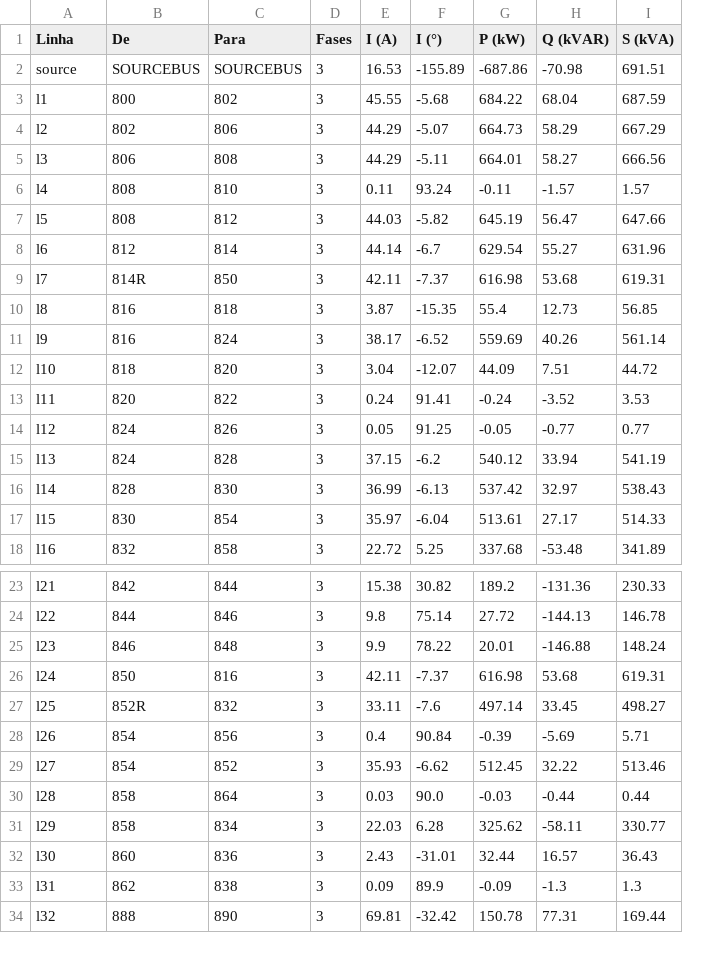
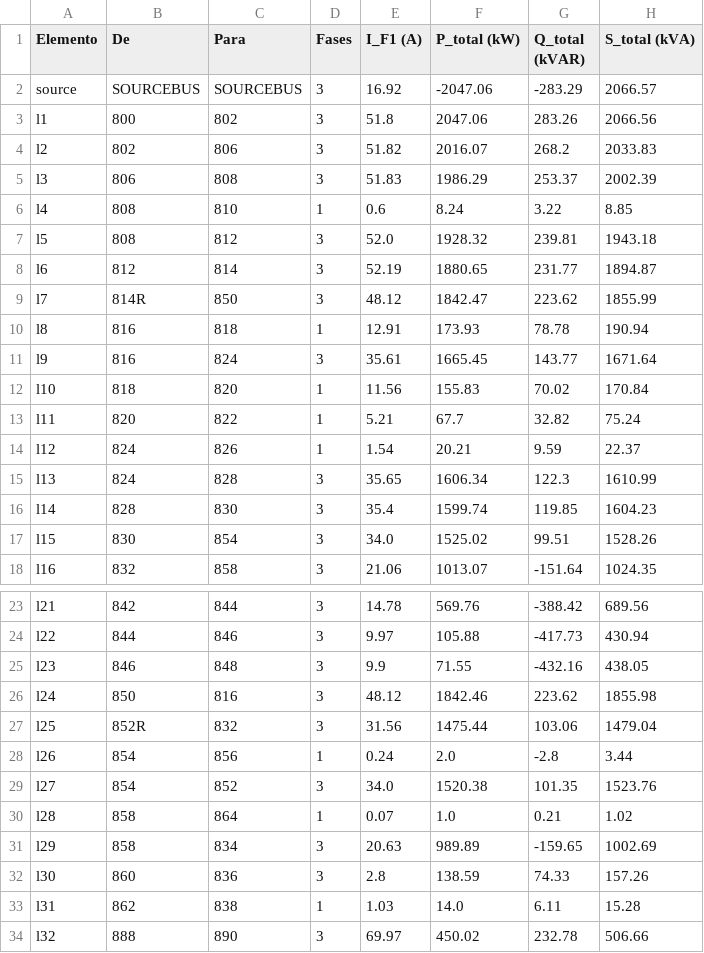
Before and after one commit to rafaxlacerda/projeto_de_formatura, a CSV file: IEEE34bus/resultados/correntes_linhas.csv, drawn as a sheet; only a part is shown, gaps mark what is left out; removed rows and columns are numbered as before the commit, all else as after; the diff names each change by its address in the sheet, - before the commit and + after, or states it on an @@ line.

```diff
--- a/IEEE34bus/resultados/correntes_linhas.csv
+++ b/IEEE34bus/resultados/correntes_linhas.csv
-column E (I (A)), rows 2-18: 16.53 | 45.55 | 44.29 | 44.29 | 0.11 | 44.03 | 44.14 | 42.11 | 3.87 | 38.17 | 3.04 | 0.24 | 0.05 | 37.15 | 36.99 | 35.97 | 22.72; rows 23-34: 15.38 | 9.8 | 9.9 | 42.11 | 33.11 | 0.4 | 35.93 | 0.03 | 22.03 | 2.43 | 0.09 | 69.81
-column F (I (°)), rows 2-18: -155.89 | -5.68 | -5.07 | -5.11 | 93.24 | -5.82 | -6.7 | -7.37 | -15.35 | -6.52 | -12.07 | 91.41 | 91.25 | -6.2 | -6.13 | -6.04 | 5.25; rows 23-34: 30.82 | 75.14 | 78.22 | -7.37 | -7.6 | 90.84 | -6.62 | 90.0 | 6.28 | -31.01 | 89.9 | -32.42
-column G (P (kW)), rows 2-18: -687.86 | 684.22 | 664.73 | 664.01 | -0.11 | 645.19 | 629.54 | 616.98 | 55.4 | 559.69 | 44.09 | -0.24 | -0.05 | 540.12 | 537.42 | 513.61 | 337.68; rows 23-34: 189.2 | 27.72 | 20.01 | 616.98 | 497.14 | -0.39 | 512.45 | -0.03 | 325.62 | 32.44 | -0.09 | 150.78
-column H (Q (kVAR)), rows 2-18: -70.98 | 68.04 | 58.29 | 58.27 | -1.57 | 56.47 | 55.27 | 53.68 | 12.73 | 40.26 | 7.51 | -3.52 | -0.77 | 33.94 | 32.97 | 27.17 | -53.48; rows 23-34: -131.36 | -144.13 | -146.88 | 53.68 | 33.45 | -5.69 | 32.22 | -0.44 | -58.11 | 16.57 | -1.3 | 77.31
-column I (S (kVA)), rows 2-18: 691.51 | 687.59 | 667.29 | 666.56 | 1.57 | 647.66 | 631.96 | 619.31 | 56.85 | 561.14 | 44.72 | 3.53 | 0.77 | 541.19 | 538.43 | 514.33 | 341.89; rows 23-34: 230.33 | 146.78 | 148.24 | 619.31 | 498.27 | 5.71 | 513.46 | 0.44 | 330.77 | 36.43 | 1.3 | 169.44
+column E (I_F1 (A)), rows 2-18: 16.92 | 51.8 | 51.82 | 51.83 | 0.6 | 52.0 | 52.19 | 48.12 | 12.91 | 35.61 | 11.56 | 5.21 | 1.54 | 35.65 | 35.4 | 34.0 | 21.06; rows 23-34: 14.78 | 9.97 | 9.9 | 48.12 | 31.56 | 0.24 | 34.0 | 0.07 | 20.63 | 2.8 | 1.03 | 69.97
+column F (P_total (kW)), rows 2-18: -2047.06 | 2047.06 | 2016.07 | 1986.29 | 8.24 | 1928.32 | 1880.65 | 1842.47 | 173.93 | 1665.45 | 155.83 | 67.7 | 20.21 | 1606.34 | 1599.74 | 1525.02 | 1013.07; rows 23-34: 569.76 | 105.88 | 71.55 | 1842.46 | 1475.44 | 2.0 | 1520.38 | 1.0 | 989.89 | 138.59 | 14.0 | 450.02
+column G (Q_total (kVAR)), rows 2-18: -283.29 | 283.26 | 268.2 | 253.37 | 3.22 | 239.81 | 231.77 | 223.62 | 78.78 | 143.77 | 70.02 | 32.82 | 9.59 | 122.3 | 119.85 | 99.51 | -151.64; rows 23-34: -388.42 | -417.73 | -432.16 | 223.62 | 103.06 | -2.8 | 101.35 | 0.21 | -159.65 | 74.33 | 6.11 | 232.78
+column H (S_total (kVA)), rows 2-18: 2066.57 | 2066.56 | 2033.83 | 2002.39 | 8.85 | 1943.18 | 1894.87 | 1855.99 | 190.94 | 1671.64 | 170.84 | 75.24 | 22.37 | 1610.99 | 1604.23 | 1528.26 | 1024.35; rows 23-34: 689.56 | 430.94 | 438.05 | 1855.98 | 1479.04 | 3.44 | 1523.76 | 1.02 | 1002.69 | 157.26 | 15.28 | 506.66
-A1: Linha
+A1: Elemento
-D6 (Fases): 3
+D6 (Fases): 1
-D10 (Fases): 3
+D10 (Fases): 1
-D12:D14 (Fases): 3
+D12:D14 (Fases): 1
-D28 (Fases): 3
+D28 (Fases): 1
-D30 (Fases): 3
+D30 (Fases): 1
-D33 (Fases): 3
+D33 (Fases): 1
```
Also changed, not shown: IEEE34bus/resultados/tensoes_barras.csv, 60 other files.
